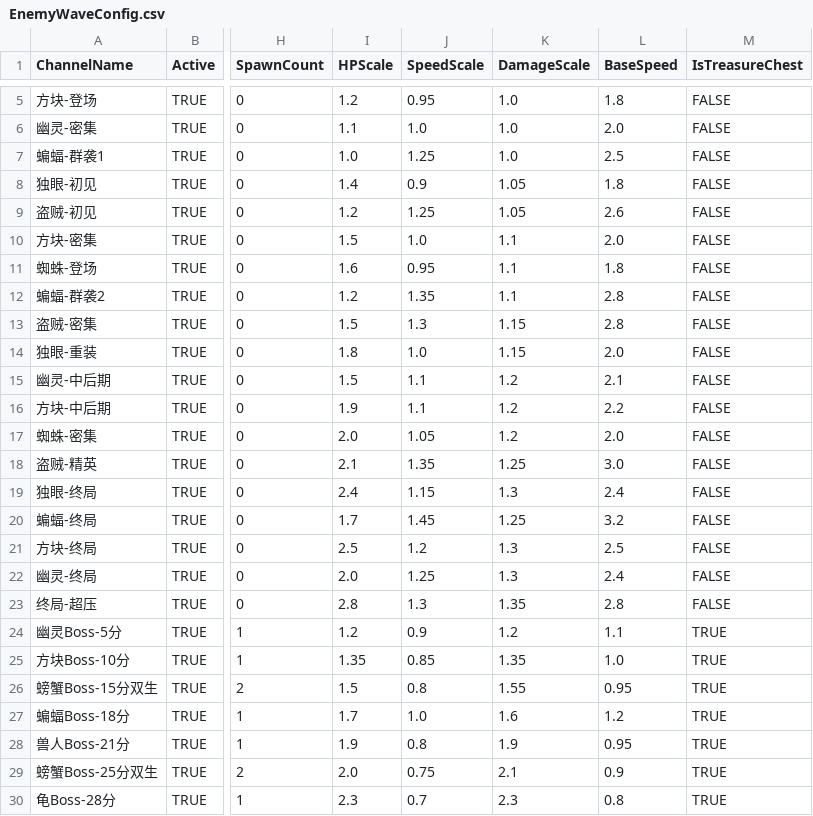
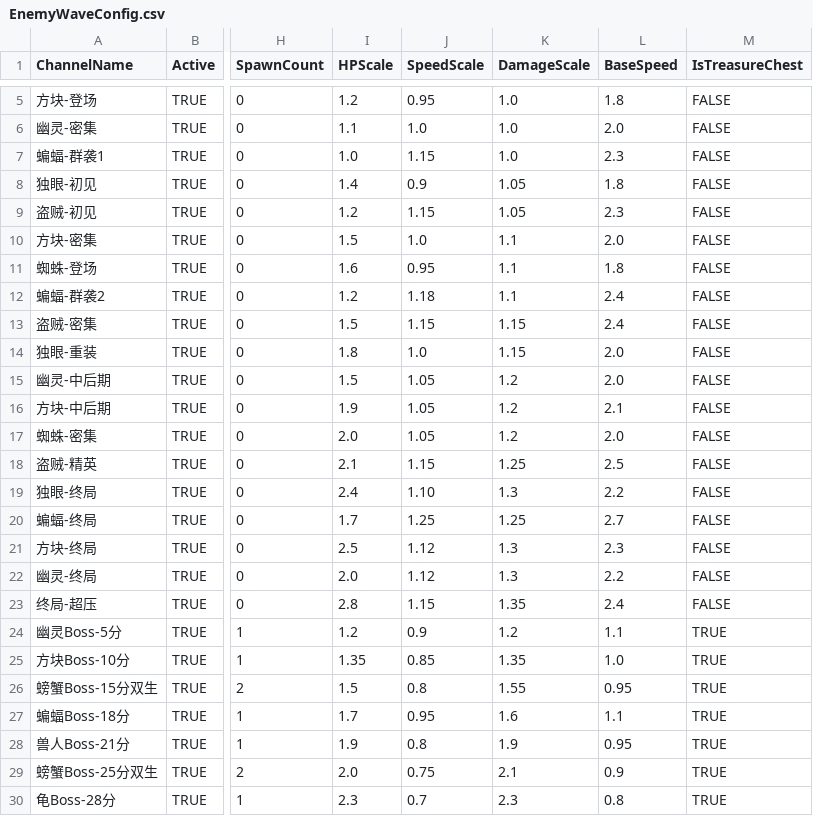
Before and after one commit to yurisachan16-creator/Vampire-Survivor-like, a CSV file: Assets/StreamingAssets/Config/EnemyWaveConfig.csv, drawn as a sheet; only a part is shown, gaps mark what is left out; the diff names each change by its address in the sheet, - before the commit and + after, or states it on an @@ line.

```diff
--- a/Assets/StreamingAssets/Config/EnemyWaveConfig.csv
+++ b/Assets/StreamingAssets/Config/EnemyWaveConfig.csv
-J7 (SpeedScale): 1.25
+J7 (SpeedScale): 1.15
-L7 (BaseSpeed): 2.5
+L7 (BaseSpeed): 2.3
-J9 (SpeedScale): 1.25
+J9 (SpeedScale): 1.15
-L9 (BaseSpeed): 2.6
+L9 (BaseSpeed): 2.3
-J12 (SpeedScale): 1.35
+J12 (SpeedScale): 1.18
-L12:L13 (BaseSpeed): 2.8
+L12:L13 (BaseSpeed): 2.4
-J13 (SpeedScale): 1.3
+J13 (SpeedScale): 1.15
-J15:J16 (SpeedScale): 1.1
+J15:J16 (SpeedScale): 1.05
-L15 (BaseSpeed): 2.1
+L15 (BaseSpeed): 2.0
-L16 (BaseSpeed): 2.2
+L16 (BaseSpeed): 2.1
-J18 (SpeedScale): 1.35
+J18 (SpeedScale): 1.15
-L18 (BaseSpeed): 3.0
+L18 (BaseSpeed): 2.5
-J19 (SpeedScale): 1.15
+J19 (SpeedScale): 1.10
-L19 (BaseSpeed): 2.4
+L19 (BaseSpeed): 2.2
-J20 (SpeedScale): 1.45
+J20 (SpeedScale): 1.25
-L20 (BaseSpeed): 3.2
+L20 (BaseSpeed): 2.7
-J21 (SpeedScale): 1.2
+J21 (SpeedScale): 1.12
-L21 (BaseSpeed): 2.5
+L21 (BaseSpeed): 2.3
-J22 (SpeedScale): 1.25
+J22 (SpeedScale): 1.12
-L22 (BaseSpeed): 2.4
+L22 (BaseSpeed): 2.2
-J23 (SpeedScale): 1.3
+J23 (SpeedScale): 1.15
-L23 (BaseSpeed): 2.8
+L23 (BaseSpeed): 2.4
-J27 (SpeedScale): 1.0
+J27 (SpeedScale): 0.95
-L27 (BaseSpeed): 1.2
+L27 (BaseSpeed): 1.1
```
Also changed, not shown: 17 other files.
